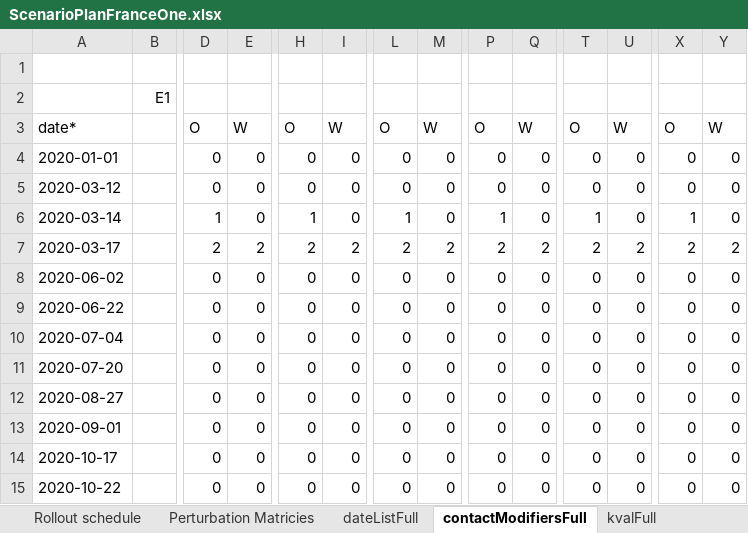
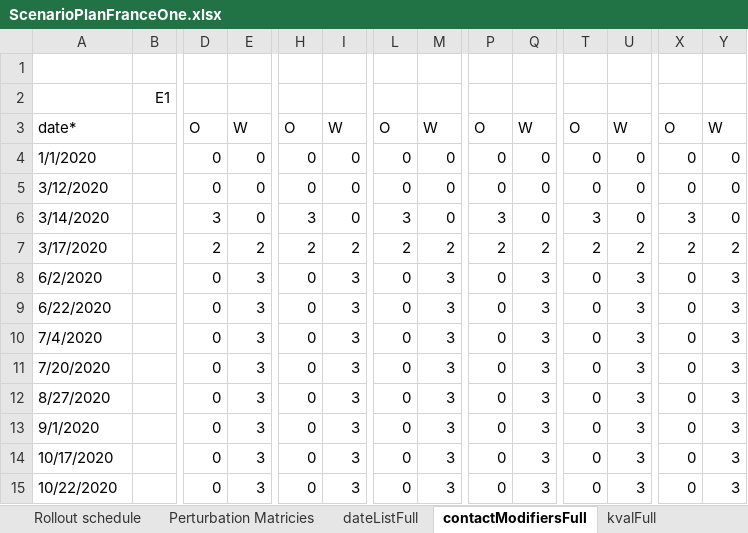
Before and after one commit to abdelneuhaus/EpidemiOptim, an Excel workbook: data/jane_model_data/ScenarioPlanFranceOne.xlsx, sheet contactModifiersFull, drawn as a sheet; only a part is shown, gaps mark what is left out; values as stored, in another font and other column widths than the file's, no cell formats; removed rows and columns are numbered as before the commit, all else as after; rows hold the shown columns only; the diff covers the shown part only; the diff names each change by its address in the sheet, - before the commit and + after, or states it on an @@ line.

```diff
--- a/data/jane_model_data/ScenarioPlanFranceOne.xlsx (sheet contactModifiersFull)
+++ b/data/jane_model_data/ScenarioPlanFranceOne.xlsx (sheet contactModifiersFull)
-A4: 2020-01-01
+A4: 1/1/2020
-A5: 2020-03-12
+A5: 3/12/2020
-A6: 2020-03-14
+A6: 3/14/2020
-D6: 1
+D6: 3
-H6: 1
+H6: 3
-L6: 1
+L6: 3
-P6: 1
+P6: 3
-T6: 1
+T6: 3
-X6: 1
+X6: 3
-A7: 2020-03-17
+A7: 3/17/2020
-A8: 2020-06-02
+A8: 6/2/2020
-E8:E13: 0
+E8:E13: 3
-I8:I13: 0
+I8:I13: 3
-M8:M13: 0
+M8:M13: 3
-Q8:Q13: 0
+Q8:Q13: 3
-U8:U13: 0
+U8:U13: 3
-Y8:Y13: 0
+Y8:Y13: 3
-A9: 2020-06-22
+A9: 6/22/2020
-A10: 2020-07-04
+A10: 7/4/2020
-A11: 2020-07-20
+A11: 7/20/2020
-A12: 2020-08-27
+A12: 8/27/2020
-A13: 2020-09-01
+A13: 9/1/2020
-row 14: 2020-10-17 |  | 0 | 0 | 0 | 0 | 0 | 0 | 0 | 0 | 0 | 0 | 0 | 0
-row 15: 2020-10-22 |  | 0 | 0 | 0 | 0 | 0 | 0 | 0 | 0 | 0 | 0 | 0 | 0
+row 14: 10/17/2020 |  | 0 | 3 | 0 | 3 | 0 | 3 | 0 | 3 | 0 | 3 | 0 | 3
+row 15: 10/22/2020 |  | 0 | 3 | 0 | 3 | 0 | 3 | 0 | 3 | 0 | 3 | 0 | 3
```
Also changed, not shown: 3 added rows, 3 removed rows and 211 edited cells elsewhere in this sheet, sheet Perturbation Matricies, sheet coverage, sheet targetPopulation, sheet vacsi-fra-2021-03-31-10h03, sheet Rollout schedule, sheet kvalFull, 6 more sheets, cell formats, formulas that keep their value, charts or pictures, 5 other files.
